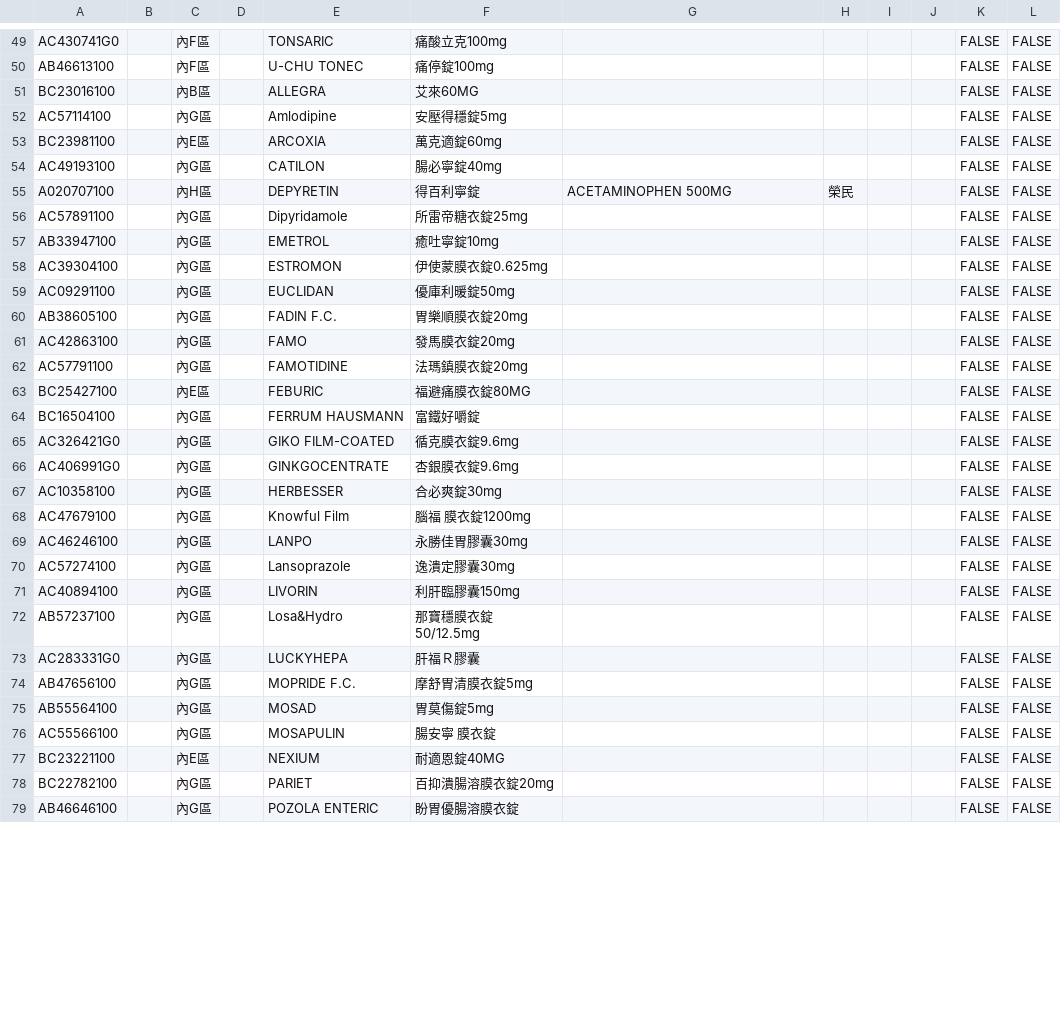
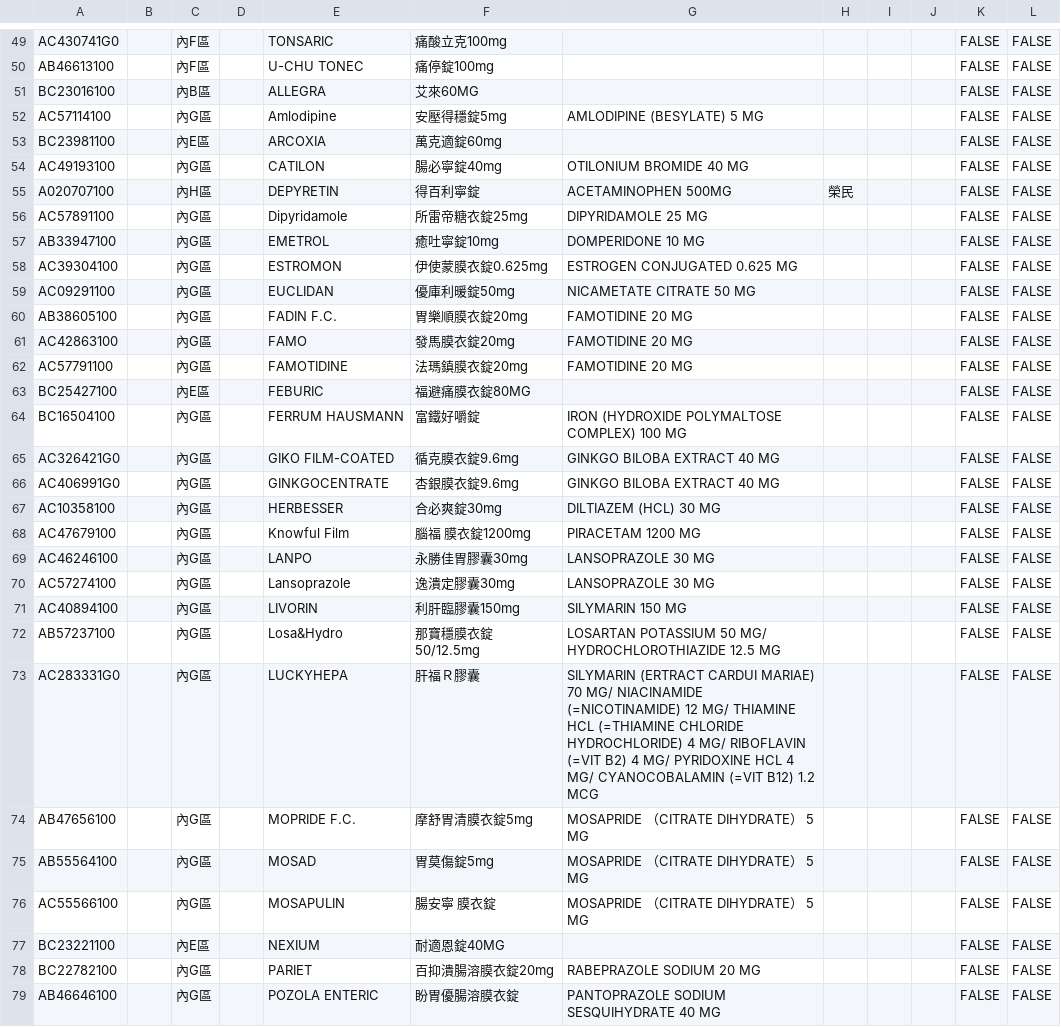
Before and after one commit to jianshiangsanho/drugSeat, a TSV file: data.tsv, drawn as a sheet; only a part is shown, gaps mark what is left out; the diff covers the shown part only.

```diff
--- a/data.tsv
+++ b/data.tsv
@@ -51,29 +51,29 @@ AB46613100		內F區		U-CHU TONEC	痛停錠100mg					FALSE	FALSE
 BC23016100		內B區		ALLEGRA	艾來60MG					FALSE	FALSE
-AC57114100		內G區		Amlodipine 	安壓得穩錠5mg					FALSE	FALSE
+AC57114100		內G區		Amlodipine 	安壓得穩錠5mg	AMLODIPINE (BESYLATE) 5 MG				FALSE	FALSE
 BC23981100		內E區		ARCOXIA 	萬克適錠60mg					FALSE	FALSE
-AC49193100		內G區		CATILON	腸必寧錠40mg					FALSE	FALSE
+AC49193100		內G區		CATILON	腸必寧錠40mg	OTILONIUM BROMIDE 40 MG				FALSE	FALSE
 A020707100		內H區		DEPYRETIN 	得百利寧錠	ACETAMINOPHEN 500MG	榮民			FALSE	FALSE
-AC57891100		內G區		Dipyridamole	所雷帝糖衣錠25mg					FALSE	FALSE
-AB33947100		內G區		EMETROL	癒吐寧錠10mg					FALSE	FALSE
-AC39304100		內G區		ESTROMON	伊使蒙膜衣錠0.625mg					FALSE	FALSE
-AC09291100		內G區		EUCLIDAN 	優庫利暖錠50mg					FALSE	FALSE
-AB38605100		內G區		FADIN F.C.	胃樂順膜衣錠20mg					FALSE	FALSE
-AC42863100		內G區		FAMO	發馬膜衣錠20mg					FALSE	FALSE
-AC57791100		內G區		FAMOTIDINE	法瑪鎮膜衣錠20mg					FALSE	FALSE
+AC57891100		內G區		Dipyridamole	所雷帝糖衣錠25mg	DIPYRIDAMOLE 25 MG				FALSE	FALSE
+AB33947100		內G區		EMETROL	癒吐寧錠10mg	DOMPERIDONE 10 MG				FALSE	FALSE
+AC39304100		內G區		ESTROMON	伊使蒙膜衣錠0.625mg	ESTROGEN CONJUGATED 0.625 MG				FALSE	FALSE
+AC09291100		內G區		EUCLIDAN 	優庫利暖錠50mg	NICAMETATE CITRATE 50 MG				FALSE	FALSE
+AB38605100		內G區		FADIN F.C.	胃樂順膜衣錠20mg	FAMOTIDINE 20 MG				FALSE	FALSE
+AC42863100		內G區		FAMO	發馬膜衣錠20mg	FAMOTIDINE 20 MG				FALSE	FALSE
+AC57791100		內G區		FAMOTIDINE	法瑪鎮膜衣錠20mg	FAMOTIDINE 20 MG				FALSE	FALSE
 BC25427100		內E區		FEBURIC	福避痛膜衣錠80MG					FALSE	FALSE
-BC16504100		內G區		FERRUM HAUSMANN	富鐵好嚼錠					FALSE	FALSE
-AC326421G0		內G區		GIKO FILM-COATED	循克膜衣錠9.6mg					FALSE	FALSE
-AC406991G0		內G區		GINKGOCENTRATE 	杏銀膜衣錠9.6mg					FALSE	FALSE
-AC10358100		內G區		HERBESSER	合必爽錠30mg					FALSE	FALSE
-AC47679100		內G區		Knowful Film	腦福 膜衣錠1200mg					FALSE	FALSE
-AC46246100		內G區		LANPO	永勝佳胃膠囊30mg					FALSE	FALSE
-AC57274100		內G區		Lansoprazole	逸潰定膠囊30mg					FALSE	FALSE
-AC40894100		內G區		LIVORIN	利肝臨膠囊150mg					FALSE	FALSE
-AB57237100		內G區		Losa&Hydro	那寶穩膜衣錠50/12.5mg					FALSE	FALSE
-AC283331G0		內G區		LUCKYHEPA	肝福Ｒ膠囊					FALSE	FALSE
-AB47656100		內G區		MOPRIDE F.C.	摩舒胃清膜衣錠5mg					FALSE	FALSE
-AB55564100		內G區		MOSAD	胃莫傷錠5mg					FALSE	FALSE
-AC55566100		內G區		MOSAPULIN 	腸安寧 膜衣錠					FALSE	FALSE
+BC16504100		內G區		FERRUM HAUSMANN	富鐵好嚼錠	IRON (HYDROXIDE POLYMALTOSE COMPLEX) 100 MG				FALSE	FALSE
+AC326421G0		內G區		GIKO FILM-COATED	循克膜衣錠9.6mg	GINKGO BILOBA EXTRACT 40 MG				FALSE	FALSE
+AC406991G0		內G區		GINKGOCENTRATE 	杏銀膜衣錠9.6mg	GINKGO BILOBA EXTRACT 40 MG				FALSE	FALSE
+AC10358100		內G區		HERBESSER	合必爽錠30mg	DILTIAZEM (HCL) 30 MG				FALSE	FALSE
+AC47679100		內G區		Knowful Film	腦福 膜衣錠1200mg	PIRACETAM 1200 MG				FALSE	FALSE
+AC46246100		內G區		LANPO	永勝佳胃膠囊30mg	LANSOPRAZOLE 30 MG				FALSE	FALSE
+AC57274100		內G區		Lansoprazole	逸潰定膠囊30mg	LANSOPRAZOLE 30 MG				FALSE	FALSE
+AC40894100		內G區		LIVORIN	利肝臨膠囊150mg	SILYMARIN 150 MG				FALSE	FALSE
+AB57237100		內G區		Losa&Hydro	那寶穩膜衣錠50/12.5mg	LOSARTAN POTASSIUM 50 MG/ HYDROCHLOROTHIAZIDE 12.5 MG				FALSE	FALSE
+AC283331G0		內G區		LUCKYHEPA	肝福Ｒ膠囊	SILYMARIN (ERTRACT CARDUI MARIAE) 70 MG/ NIACINAMIDE (=NICOTINAMIDE) 12 MG/ THIAMINE HCL (=THIAMINE CHLORIDE HYDROCHLORIDE) 4 MG/ RIBOFLAVIN (=VIT B2) 4 MG/ PYRIDOXINE HCL 4 MG/ CYANOCOBALAMIN (=VIT B12) 1.2 MCG				FALSE	FALSE
+AB47656100		內G區		MOPRIDE F.C.	摩舒胃清膜衣錠5mg	MOSAPRIDE （CITRATE DIHYDRATE） 5 MG				FALSE	FALSE
+AB55564100		內G區		MOSAD	胃莫傷錠5mg	MOSAPRIDE （CITRATE DIHYDRATE） 5 MG				FALSE	FALSE
+AC55566100		內G區		MOSAPULIN 	腸安寧 膜衣錠	MOSAPRIDE （CITRATE DIHYDRATE） 5 MG				FALSE	FALSE
 BC23221100		內E區		NEXIUM	耐適恩錠40MG					FALSE	FALSE
-BC22782100		內G區		PARIET 	百抑潰腸溶膜衣錠20mg					FALSE	FALSE
-AB46646100		內G區		POZOLA ENTERIC	盼胃優腸溶膜衣錠					FALSE	FALSE
+BC22782100		內G區		PARIET 	百抑潰腸溶膜衣錠20mg	RABEPRAZOLE SODIUM 20 MG				FALSE	FALSE
+AB46646100		內G區		POZOLA ENTERIC	盼胃優腸溶膜衣錠	PANTOPRAZOLE SODIUM SESQUIHYDRATE 40 MG				FALSE	FALSE
```
Also changed, not shown: 1 added row and 56 edited cells elsewhere in this file.
